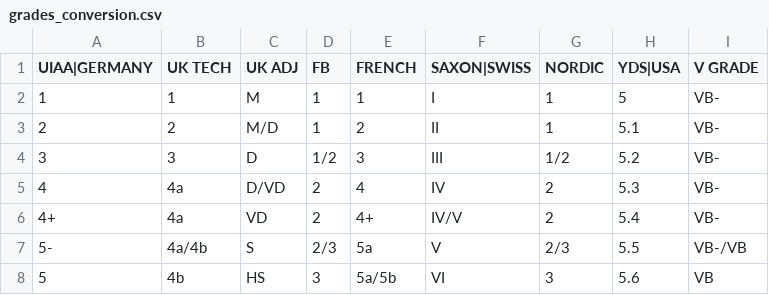
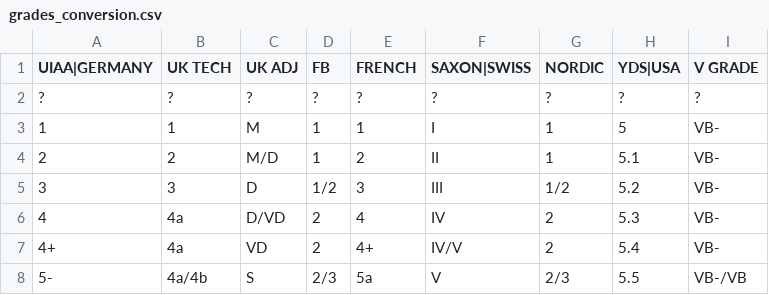
Before and after one commit to xyz-relativity/ClimbTheWorld-Android, a CSV file: app/src/main/res/raw/grades_conversion.csv, drawn as a sheet; only a part is shown; the shorter side is filled out with more unchanged rows; the diff names each change by its address in the sheet, - before the commit and + after, or states it on an @@ line.

```diff
--- a/app/src/main/res/raw/grades_conversion.csv
+++ b/app/src/main/res/raw/grades_conversion.csv
+row 2: ? | ? | ? | ? | ? | ? | ? | ? | ?
```
Also changed, not shown: 5 other files.
